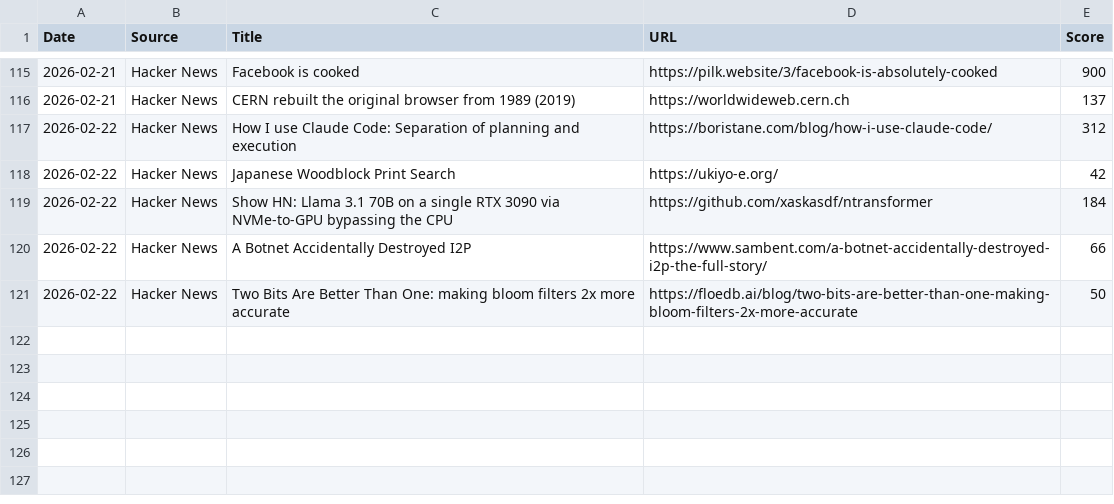
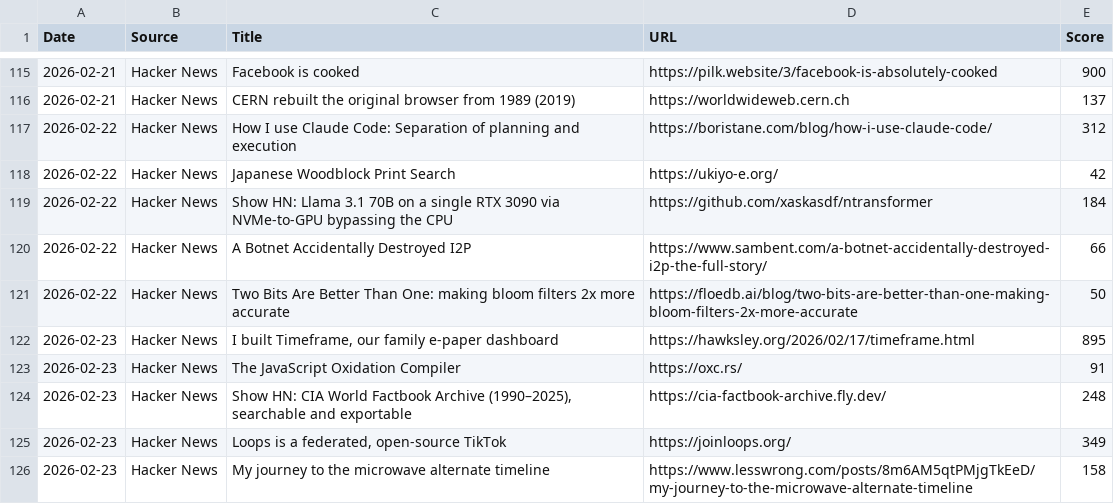
Before and after one commit to Jeffin03/DevDigest, a CSV file: NewsData.csv, drawn as a sheet; only a part is shown, gaps mark what is left out.

```diff
--- a/NewsData.csv
+++ b/NewsData.csv
@@ -121 +121,6 @@ Date,Source,Title,URL,Score
 2026-02-22,Hacker News,Two Bits Are Better Than One: making bloom filters 2x more accurate,https://floedb.ai/blog/two-bits-are-better-than-one-making-bloom-filters-2x-more-accurate,50
+2026-02-23,Hacker News,"I built Timeframe, our family e-paper dashboard",https://hawksley.org/2026/02/17/timeframe.html,895
+2026-02-23,Hacker News,The JavaScript Oxidation Compiler,https://oxc.rs/,91
+2026-02-23,Hacker News,"Show HN: CIA World Factbook Archive (1990–2025), searchable and exportable",https://cia-factbook-archive.fly.dev/,248
+2026-02-23,Hacker News,"Loops is a federated, open-source TikTok",https://joinloops.org/,349
+2026-02-23,Hacker News,My journey to the microwave alternate timeline,https://www.lesswrong.com/posts/8m6AM5qtPMjgTkEeD/my-journey-to-the-microwave-alternate-timeline,158
```
